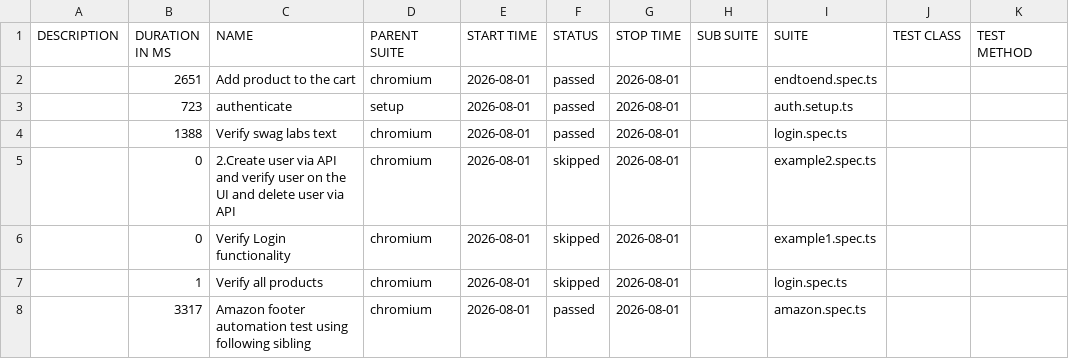
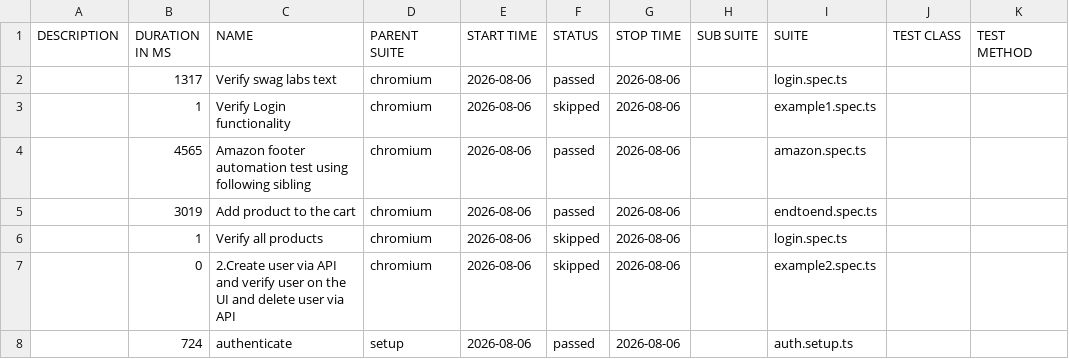
Before and after one commit to panitha48/Playwright-SwaglabsAutomation, a CSV file: data/suites.csv, drawn as a sheet.

```diff
--- a/data/suites.csv
+++ b/data/suites.csv
@@ -1,8 +1,8 @@
 "DESCRIPTION","DURATION IN MS","NAME","PARENT SUITE","START TIME","STATUS","STOP TIME","SUB SUITE","SUITE","TEST CLASS","TEST METHOD"
-"","2651","Add product to the cart","chromium","2026-08-01","passed","2026-08-01","","endtoend.spec.ts","",""
-"","723","authenticate","setup","2026-08-01","passed","2026-08-01","","auth.setup.ts","",""
-"","1388","Verify swag labs text","chromium","2026-08-01","passed","2026-08-01","","login.spec.ts","",""
-"","0","2.Create user via API and verify user on the UI and delete user via API","chromium","2026-08-01","skipped","2026-08-01","","example2.spec.ts","",""
-"","0","Verify Login functionality","chromium","2026-08-01","skipped","2026-08-01","","example1.spec.ts","",""
-"","1","Verify all products","chromium","2026-08-01","skipped","2026-08-01","","login.spec.ts","",""
-"","3317","Amazon footer automation test using following sibling","chromium","2026-08-01","passed","2026-08-01","","amazon.spec.ts","",""
+"","1317","Verify swag labs text","chromium","2026-08-06","passed","2026-08-06","","login.spec.ts","",""
+"","1","Verify Login functionality","chromium","2026-08-06","skipped","2026-08-06","","example1.spec.ts","",""
+"","4565","Amazon footer automation test using following sibling","chromium","2026-08-06","passed","2026-08-06","","amazon.spec.ts","",""
+"","3019","Add product to the cart","chromium","2026-08-06","passed","2026-08-06","","endtoend.spec.ts","",""
+"","1","Verify all products","chromium","2026-08-06","skipped","2026-08-06","","login.spec.ts","",""
+"","0","2.Create user via API and verify user on the UI and delete user via API","chromium","2026-08-06","skipped","2026-08-06","","example2.spec.ts","",""
+"","724","authenticate","setup","2026-08-06","passed","2026-08-06","","auth.setup.ts","",""
```
Also changed, not shown: 45 other files.
